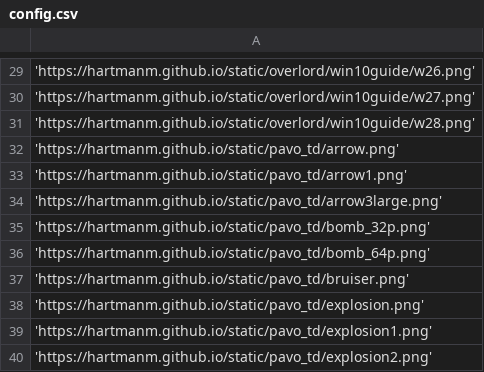
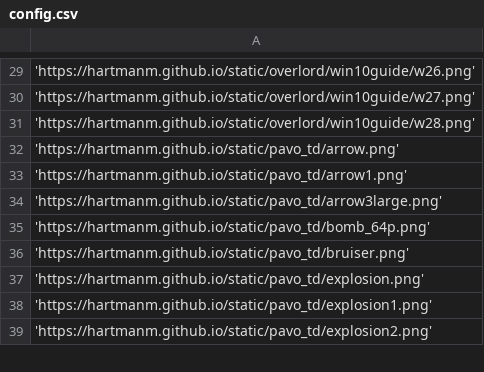
Before and after one commit to hartmanm/display_engine, a CSV file: config.csv, drawn as a sheet; only a part is shown, gaps mark what is left out; the diff names each change by its address in the sheet, - before the commit and + after, or states it on an @@ line.

Commit message:
removing image config.csv

```diff
--- a/config.csv
+++ b/config.csv
-row 35: 'https://hartmanm.github.io/static/pavo_td/bomb_32p.png'
```
